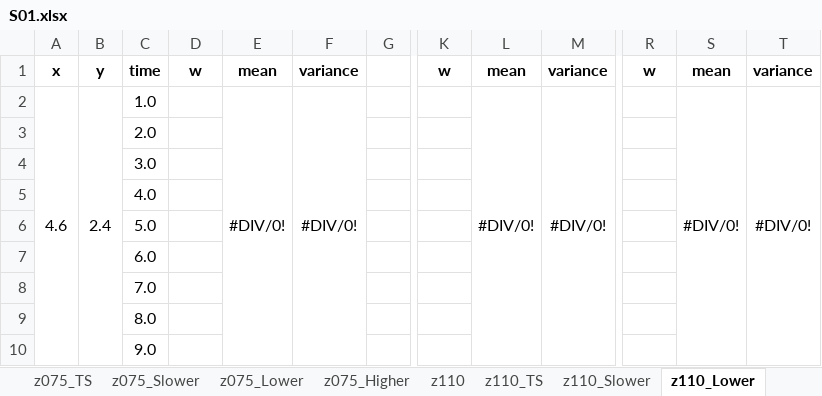
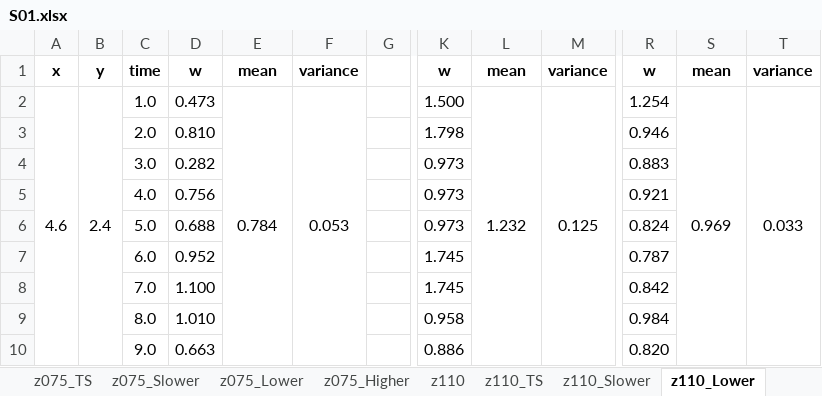
Before and after one commit to GH-X-ST/Nausicaa, an Excel workbook: B_Thermal/S01.xlsx, sheet z110_Lower, drawn as a sheet; only a part is shown, gaps mark what is left out; values as stored, in another font and other column widths than the file's, no borders; conditional formats not drawn; the diff covers the shown part only; the diff names each change by its address in the sheet, - before the commit and + after, or states it on an @@ line.

```diff
--- a/B_Thermal/S01.xlsx (sheet z110_Lower)
+++ b/B_Thermal/S01.xlsx (sheet z110_Lower)
-D2: (empty)
+D2: 0.473
-E2: #DIV/0!
+E2: 0.784
-F2: #DIV/0!
+F2: 0.053
-K2: (empty)
+K2: 1.500
-L2: #DIV/0!
+L2: 1.232
-M2: #DIV/0!
+M2: 0.125
-R2: (empty)
+R2: 1.254
-S2: #DIV/0!
+S2: 0.969
-T2: #DIV/0!
+T2: 0.033
-D3: (empty)
+D3: 0.810
-K3: (empty)
+K3: 1.798
-R3: (empty)
+R3: 0.946
-D4: (empty)
+D4: 0.282
-K4:K6: (empty)
+K4:K6: 0.973
-R4: (empty)
+R4: 0.883
-D5: (empty)
+D5: 0.756
-R5: (empty)
+R5: 0.921
-D6: (empty)
+D6: 0.688
-R6: (empty)
+R6: 0.824
-D7: (empty)
+D7: 0.952
-K7:K8: (empty)
+K7:K8: 1.745
-R7: (empty)
+R7: 0.787
-D8: (empty)
+D8: 1.100
-R8: (empty)
+R8: 0.842
-D9: (empty)
+D9: 1.010
-K9: (empty)
+K9: 0.958
-R9: (empty)
+R9: 0.984
-D10: (empty)
+D10: 0.663
-K10: (empty)
+K10: 0.886
-R10: (empty)
+R10: 0.820
```
Also changed, not shown: 69 edited cells elsewhere in this sheet, sheet z075_Lower, sheet z220_Lower, sheet z160_Lower, sheet z220_Slower, sheet z050_Lower.
